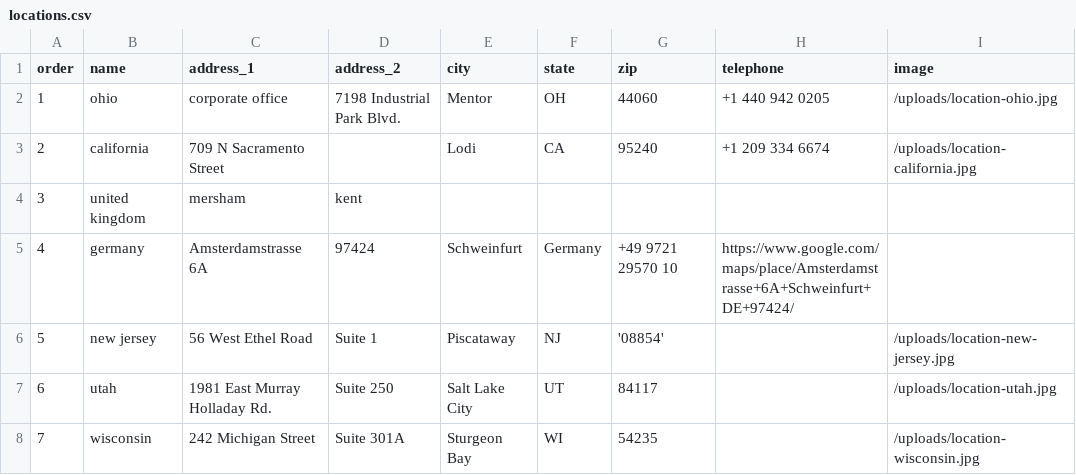
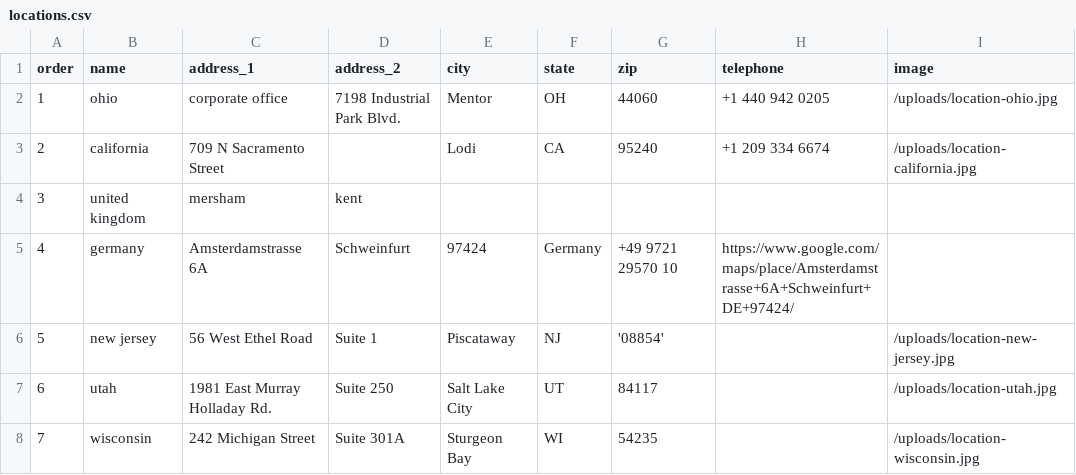
Before and after one commit to Merritt-Woodwork/merrittwoodwork.com, a CSV file: src/_data/en/locations.csv, drawn as a sheet; only a part is shown; the diff names each change by its address in the sheet, - before the commit and + after, or states it on an @@ line.

Commit message:
Updated 'src/_data/en/locations.csv' via CloudCannon

```diff
--- a/src/_data/en/locations.csv
+++ b/src/_data/en/locations.csv
-D5 (address_2): 97424
+D5 (address_2): Schweinfurt
-E5 (city): Schweinfurt
+E5 (city): 97424
```
